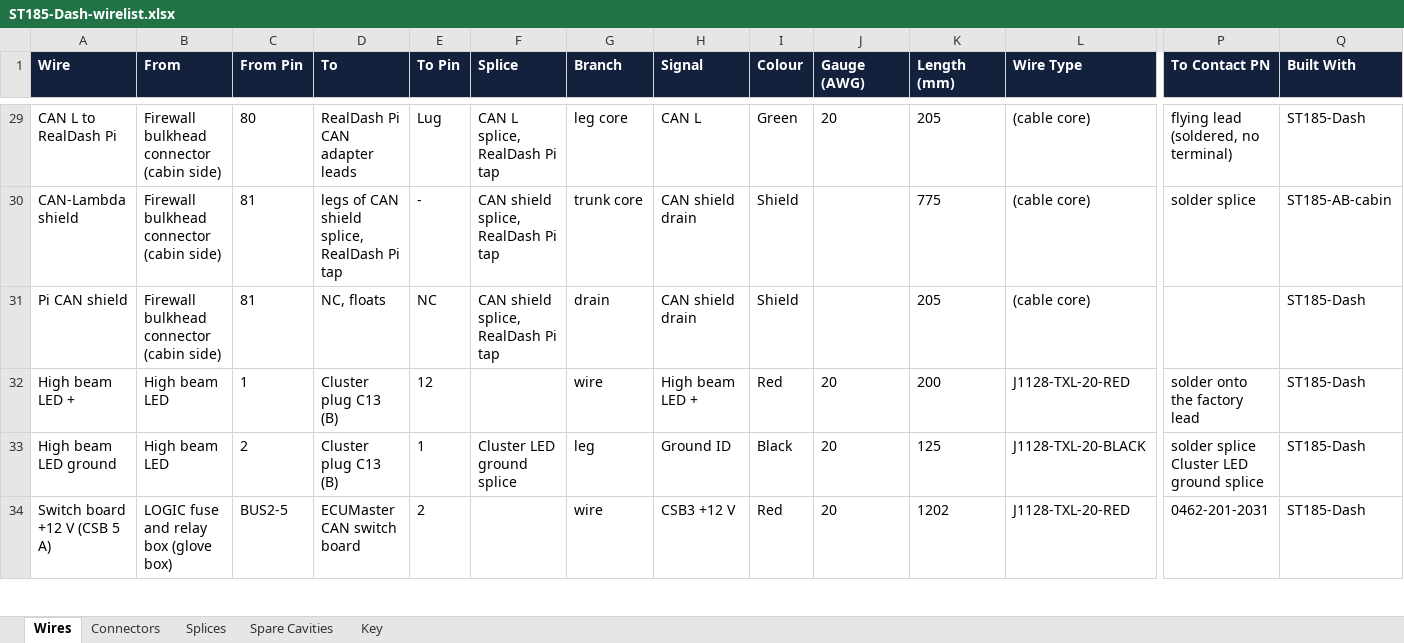
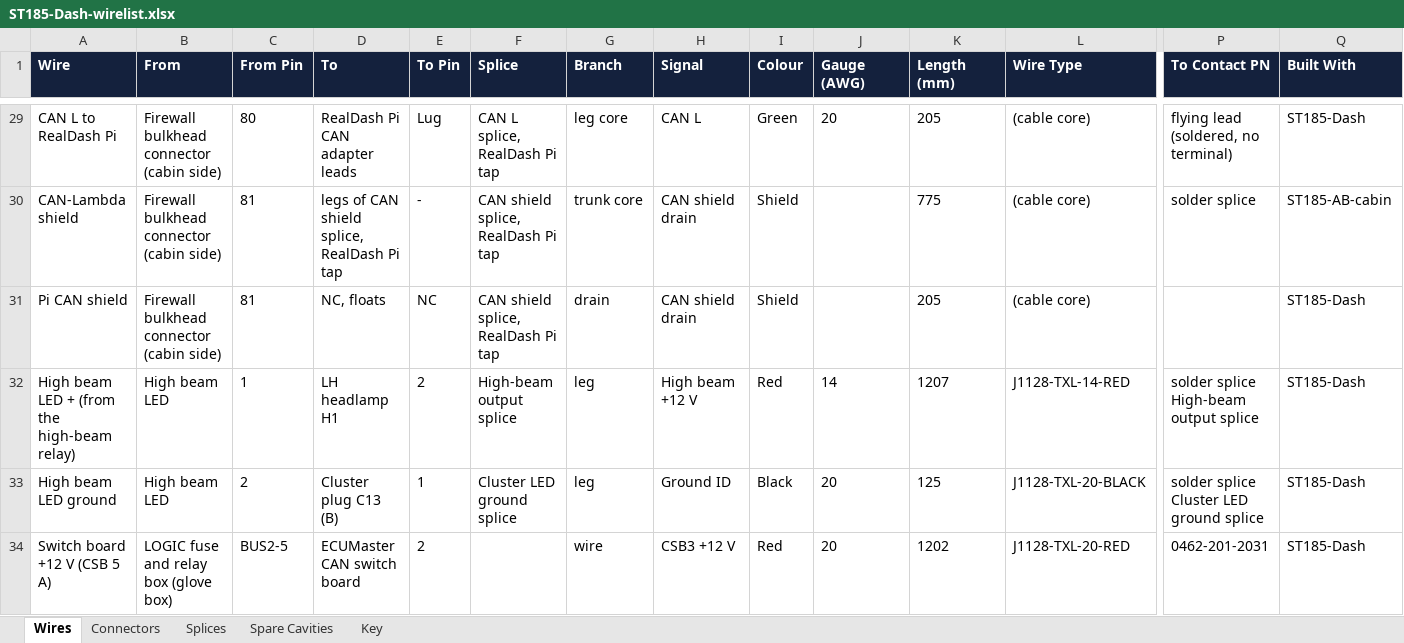
Before and after one commit to living-relation/st185-link-ecu-config, an Excel workbook: docs/harness/wirelists/ST185-Dash-wirelist.xlsx, sheet Wires, drawn as a sheet; only a part is shown, gaps mark what is left out; values as stored, in another font and other column widths than the file's, no borders; removed rows and columns are numbered as before the commit, all else as after; rows hold the shown columns only; the diff names each change by its address in the sheet, - before the commit and + after, or states it on an @@ line.

```diff
--- a/docs/harness/wirelists/ST185-Dash-wirelist.xlsx (sheet Wires)
+++ b/docs/harness/wirelists/ST185-Dash-wirelist.xlsx (sheet Wires)
-row 32: High beam LED + | High beam LED | 1 | Cluster plug C13 (B) | 12 |  | wire | High beam LED + | Red | 20 | 200 | J1128-TXL-20-RED | solder onto the factory lead | ST185-Dash
+row 32: High beam LED + (from the high-beam relay) | High beam LED | 1 | LH headlamp H1 | 2 | High-beam output splice | leg | High beam +12 V | Red | 14 | 1207 | J1128-TXL-14-RED | solder splice High-beam output splice | ST185-Dash
```
Also changed, not shown: sheet Splices, sheet Connectors, sheet Key, docs/harness/wirelists/ST185-AB-cabin-wirelist.xlsx, docs/harness/wirelists/ST185-CabinPower-wirelist.xlsx, 29 other files.
